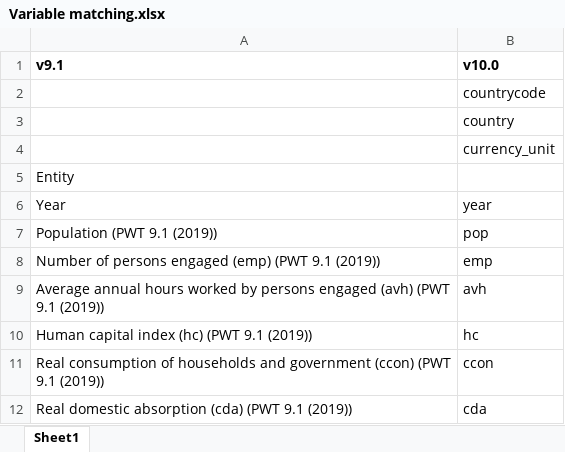
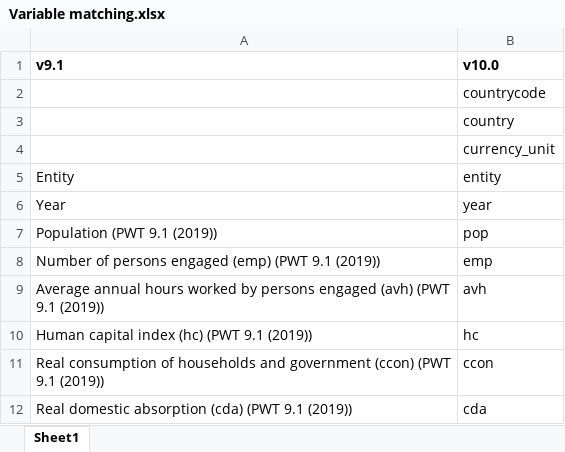
Before and after one commit to owid/notebooks, an Excel workbook: PabloArriagada/pwt/data/Variable matching.xlsx, sheet Sheet1, drawn as a sheet; only a part is shown; values as stored, in another font and other column widths than the file's, no borders; the diff names each change by its address in the sheet, - before the commit and + after, or states it on an @@ line.

Commit message:
Update Variable matching.xlsx

```diff
--- a/PabloArriagada/pwt/data/Variable matching.xlsx (sheet Sheet1)
+++ b/PabloArriagada/pwt/data/Variable matching.xlsx (sheet Sheet1)
-B5 (v10.0): (empty)
+B5 (v10.0): entity
```
